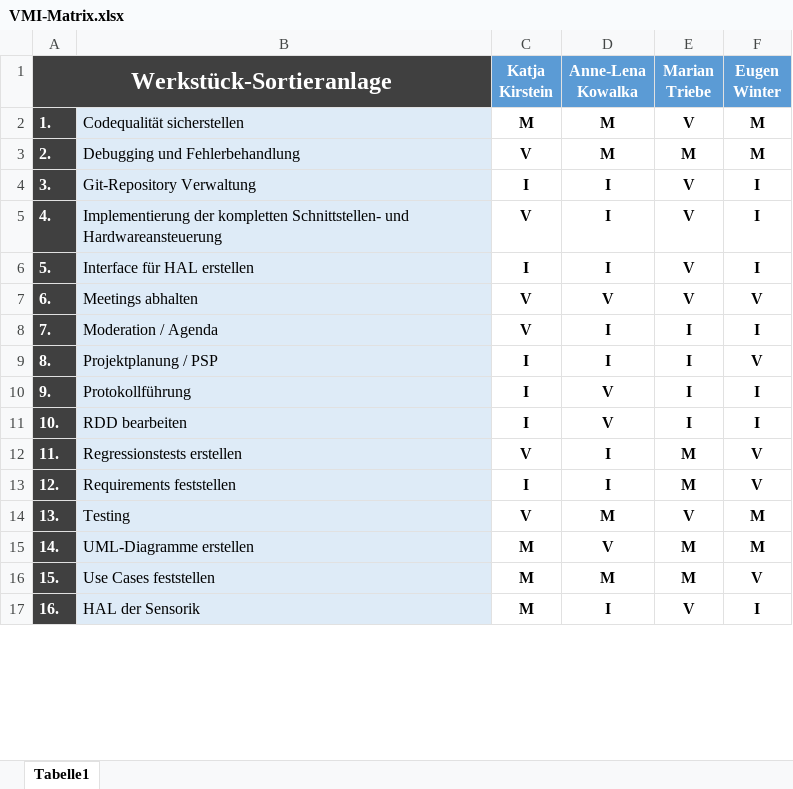
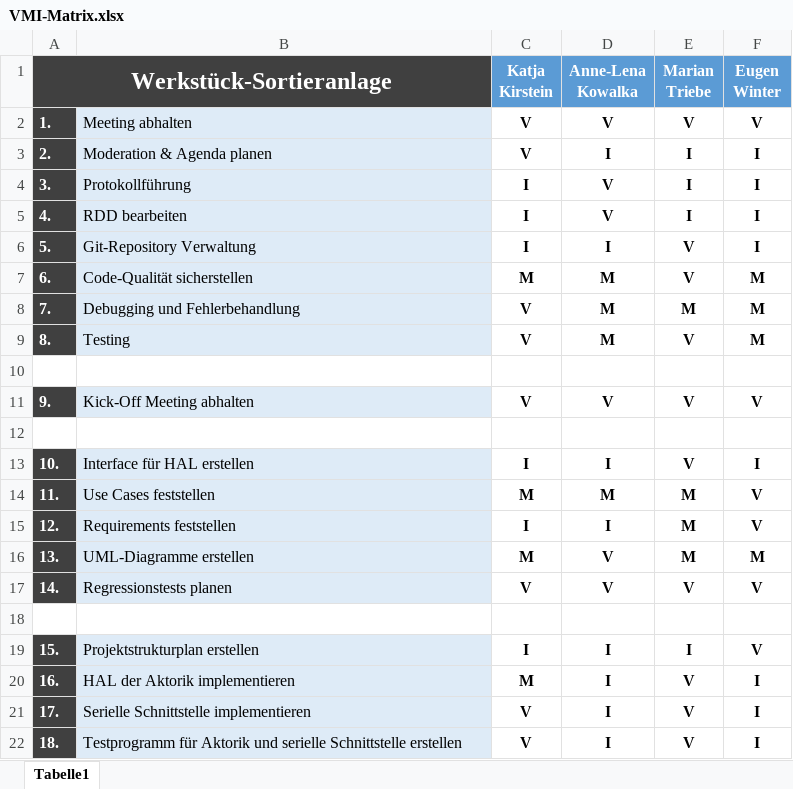
Before and after one commit to Hamdor/SE2-2.3, an Excel workbook: docs/VMI-Matrix.xlsx, sheet Tabelle1, drawn as a sheet; only a part is shown; values as stored, in another font and other column widths than the file's, no borders; removed rows and columns are numbered as before the commit, all else as after; the diff covers the shown part only; the diff names each change by its address in the sheet, - before the commit and + after, or states it on an @@ line.

Commit message:
Updated VMI-Matrix

```diff
--- a/docs/VMI-Matrix.xlsx (sheet Tabelle1)
+++ b/docs/VMI-Matrix.xlsx (sheet Tabelle1)
-row 2: 1. | Codequalität sicherstellen | M | M | V | M
-row 3: 2. | Debugging und Fehlerbehandlung | V | M | M | M
-row 4: 3. | Git-Repository Verwaltung | I | I | V | I
-row 5: 4. | Implementierung der kompletten Schnittstellen- und Hardwareansteuerung | V | I | V | I
-row 6: 5. | Interface für HAL erstellen | I | I | V | I
-A2 (Werkstück-Sortieranlage): 6.
+A2 (Werkstück-Sortieranlage): 1.
-B2: Meetings abhalten
+B2: Meeting abhalten
-A3 (Werkstück-Sortieranlage): 7.
+A3 (Werkstück-Sortieranlage): 2.
-B3: Moderation / Agenda
+B3: Moderation & Agenda planen
-row 9: 8. | Projektplanung / PSP | I | I | I | V
-A4 (Werkstück-Sortieranlage): 9.
+A4 (Werkstück-Sortieranlage): 3.
-A5 (Werkstück-Sortieranlage): 10.
+A5 (Werkstück-Sortieranlage): 4.
+row 6: 5. | Git-Repository Verwaltung | I | I | V | I
+row 7: 6. | Code-Qualität sicherstellen | M | M | V | M
+row 8: 7. | Debugging und Fehlerbehandlung | V | M | M | M
+row 9: 8. | Testing | V | M | V | M
+row 10: (empty)
+row 11: 9. | Kick-Off Meeting abhalten | V | V | V | V
+row 12: 11.
+row 13: 10. | Interface für HAL erstellen | I | I | V | I
-B14: Regressionstests erstellen
+B14: Use Cases feststellen
-C14 (Katja Kirstein): V
+C14 (Katja Kirstein): M
-D14 (Anne-Lena Kowalka): I
+D14 (Anne-Lena Kowalka): M
-row 14: 13. | Testing | V | M | V | M
-A16 (Werkstück-Sortieranlage): 14.
+A16 (Werkstück-Sortieranlage): 13.
-row 16: 15. | Use Cases feststellen | M | M | M | V
+row 17: 14. | Regressionstests planen | V | V | V | V
+row 18: 17.
+row 19: 15. | Projektstrukturplan erstellen | I | I | I | V
-B20: HAL der Sensorik
+B20: HAL der Aktorik implementieren
+row 21: 17. | Serielle Schnittstelle implementieren | V | I | V | I
+row 22: 18. | Testprogramm für Aktorik und serielle Schnittstelle erstellen | V | I | V | I
```
Also changed, not shown: 19 added rows, 4 edited cells and merged cells elsewhere in this sheet, 1 other file.
